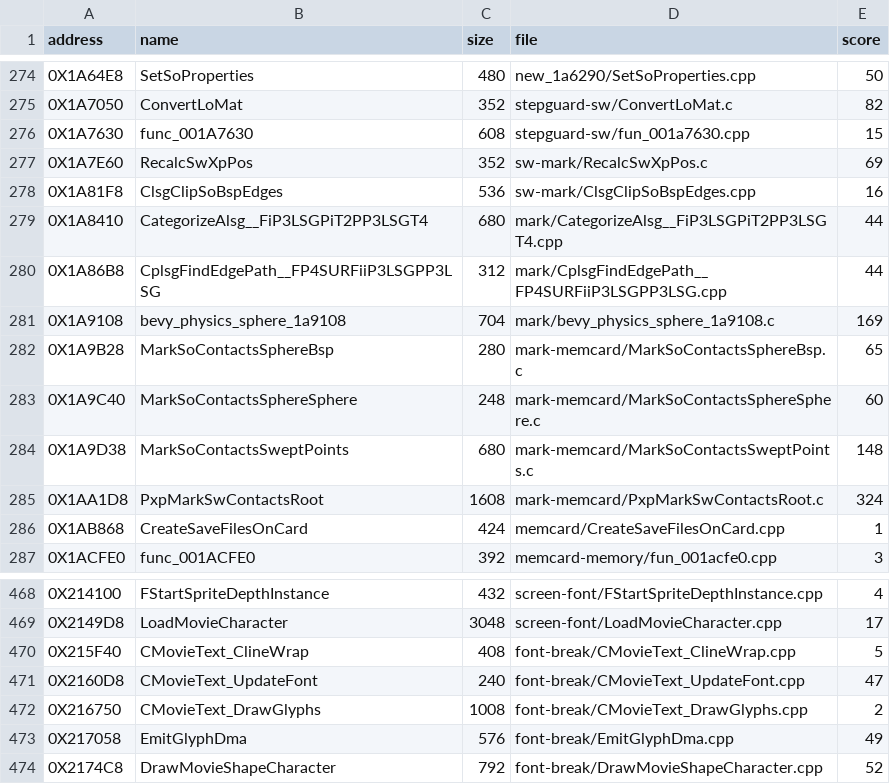
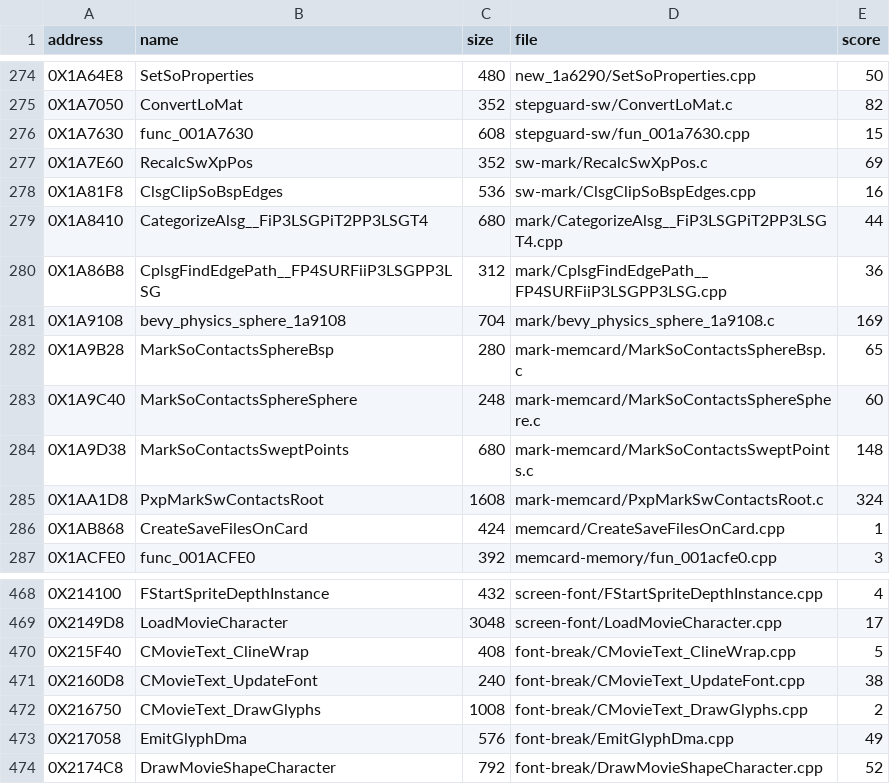
Before and after one commit to OpenThievius/sly2-decomp, a TSV file: nonmatching/MANIFEST.tsv, drawn as a sheet; only a part is shown, gaps mark what is left out; the diff covers the shown part only.

Commit message:
feat(us): refresh 9 near-miss drafts from Z23 and Z24
Better drafts in nonmatching/ (score, was): FreeSwPoxa 9 (42),
sceGsResetGraph 6 (45), func_0024FAD0 3 (93), func_0023D338 34 (73),
CplsgFindEdgePath 36 (44), CMovieText_UpdateFont 38 (47),
func_0023AAF0 42 (52), func_00251CE8 46 (61), func_0024B9F0 74 (81).

sceGsResetGraph and func_0024FAD0 change file extension: the draft is
plain C (tail calls) and C++ respectively. func_0023D338 scores 34
under the default build; the worker's 23 needs sony29, and that
address is not listed because no source matches yet.
sceGsSetDefDBuff (86 default, 20 sony29) and UpdateGuardSensor (26,
same as now) are not adopted.

Verified: adopt.py judged 11, adopted 9, none at 0. make elf printed
PASS: reconstructed image matches retail.

```diff
--- a/nonmatching/MANIFEST.tsv
+++ b/nonmatching/MANIFEST.tsv
@@ -279,3 +279,3 @@ address	name	size	file	score
 0X1A8410	CategorizeAlsg__FiP3LSGPiT2PP3LSGT4	680	mark/CategorizeAlsg__FiP3LSGPiT2PP3LSGT4.cpp	44
-0X1A86B8	CplsgFindEdgePath__FP4SURFiiP3LSGPP3LSG	312	mark/CplsgFindEdgePath__FP4SURFiiP3LSGPP3LSG.cpp	44
+0X1A86B8	CplsgFindEdgePath__FP4SURFiiP3LSGPP3LSG	312	mark/CplsgFindEdgePath__FP4SURFiiP3LSGPP3LSG.cpp	36
 0X1A9108	bevy_physics_sphere_1a9108	704	mark/bevy_physics_sphere_1a9108.c	169
@@ -470,3 +470,3 @@ address	name	size	file	score
 0X215F40	CMovieText_ClineWrap	408	font-break/CMovieText_ClineWrap.cpp	5
-0X2160D8	CMovieText_UpdateFont	240	font-break/CMovieText_UpdateFont.cpp	47
+0X2160D8	CMovieText_UpdateFont	240	font-break/CMovieText_UpdateFont.cpp	38
 0X216750	CMovieText_DrawGlyphs	1008	font-break/CMovieText_DrawGlyphs.cpp	2
```
Also changed, not shown: 10 edited cells elsewhere in this file, 13 other files.
